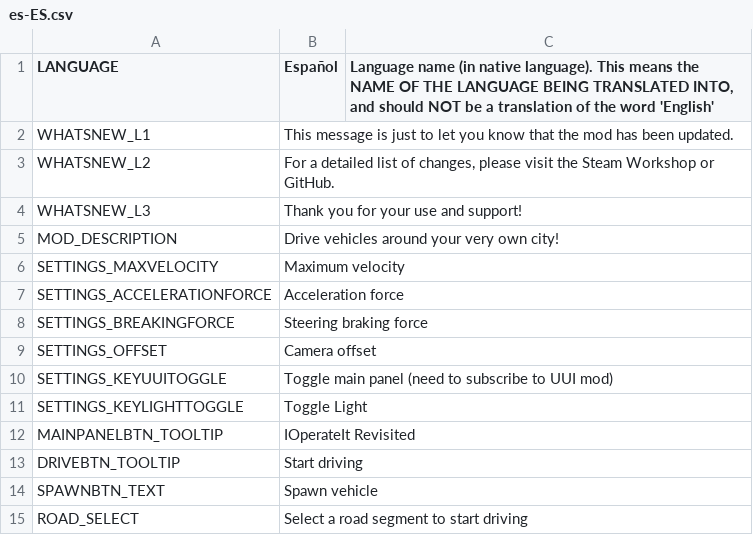
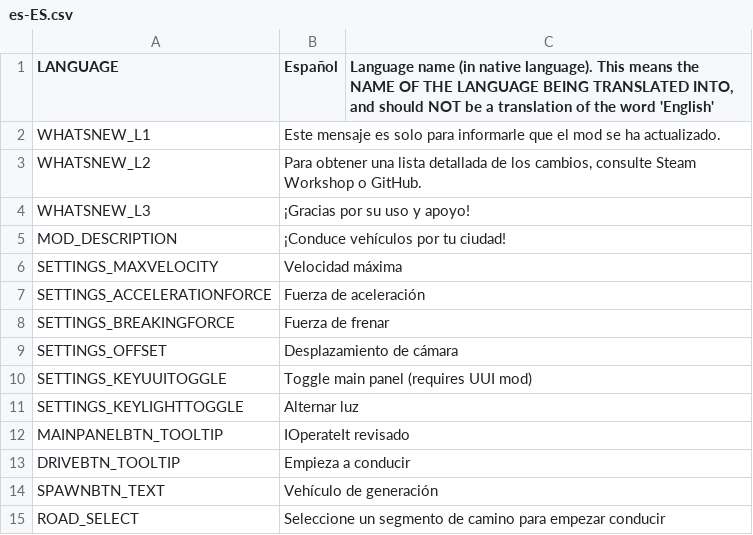
Before and after one commit to will258012/IOperateItRevisited, a CSV file: IOperateIt/Translations/es-ES.csv, drawn as a sheet.

Commit message:
New Crowdin updates (#5)
* New translations en-en.csv (Spanish)

* New translations en-en.csv (Spanish)

* New translations en-en.csv (French)

* New translations en-en.csv (Czech)

* New translations en-en.csv (German)

* New translations en-en.csv (Finnish)

* New translations en-en.csv (Hungarian)

* New translations en-en.csv (Italian)

* New translations en-en.csv (Japanese)

* New translations en-en.csv (Korean)

* New translations en-en.csv (Dutch)

* New translations en-en.csv (Polish)

* New translations en-en.csv (Russian)

* New translations en-en.csv (Slovak)

* New translations en-en.csv (Turkish)

* New translations en-en.csv (Ukrainian)

* New translations en-en.csv (Chinese Simplified)

* New translations en-en.csv (Chinese Traditional)

* New translations en-en.csv (Portuguese, Brazilian)

* New translations en-en.csv (Indonesian)

```diff
--- a/IOperateIt/Translations/es-ES.csv
+++ b/IOperateIt/Translations/es-ES.csv
@@ -1,15 +1,15 @@
 "LANGUAGE","Español","Language name (in native language).  This means the NAME OF THE LANGUAGE BEING TRANSLATED INTO, and should NOT be a translation of the word 'English'"
-"WHATSNEW_L1","This message is just to let you know that the mod has been updated.",""
-"WHATSNEW_L2","For a detailed list of changes, please visit the Steam Workshop or GitHub.",""
-"WHATSNEW_L3","Thank you for your use and support!",""
-"MOD_DESCRIPTION","Drive vehicles around your very own city!",""
-"SETTINGS_MAXVELOCITY","Maximum velocity",""
-"SETTINGS_ACCELERATIONFORCE","Acceleration force",""
-"SETTINGS_BREAKINGFORCE","Steering braking force",""
-"SETTINGS_OFFSET","Camera offset",""
-"SETTINGS_KEYUUITOGGLE","Toggle main panel (need to subscribe to UUI mod)",""
-"SETTINGS_KEYLIGHTTOGGLE","Toggle Light",""
-"MAINPANELBTN_TOOLTIP","IOperateIt Revisited",""
-"DRIVEBTN_TOOLTIP","Start driving",""
-"SPAWNBTN_TEXT","Spawn vehicle",""
-"ROAD_SELECT","Select a road segment to start driving",""
+"WHATSNEW_L1","Este mensaje es solo para informarle que el mod se ha actualizado.",""
+"WHATSNEW_L2","Para obtener una lista detallada de los cambios, consulte Steam Workshop o GitHub.",""
+"WHATSNEW_L3","¡Gracias por su uso y apoyo!",""
+"MOD_DESCRIPTION","¡Conduce vehículos por tu ciudad!",""
+"SETTINGS_MAXVELOCITY","Velocidad máxima",""
+"SETTINGS_ACCELERATIONFORCE","Fuerza de aceleración",""
+"SETTINGS_BREAKINGFORCE","Fuerza de frenar",""
+"SETTINGS_OFFSET","Desplazamiento de cámara",""
+"SETTINGS_KEYUUITOGGLE","Toggle main panel (requires UUI mod)",""
+"SETTINGS_KEYLIGHTTOGGLE","Alternar luz",""
+"MAINPANELBTN_TOOLTIP","IOperateIt revisado",""
+"DRIVEBTN_TOOLTIP","Empieza a conducir",""
+"SPAWNBTN_TEXT","Vehículo de generación",""
+"ROAD_SELECT","Seleccione un segmento de camino para empezar conducir",""
```
Also changed, not shown: IOperateIt/Translations/cs-CZ.csv, IOperateIt/Translations/de-DE.csv, 15 other files.
